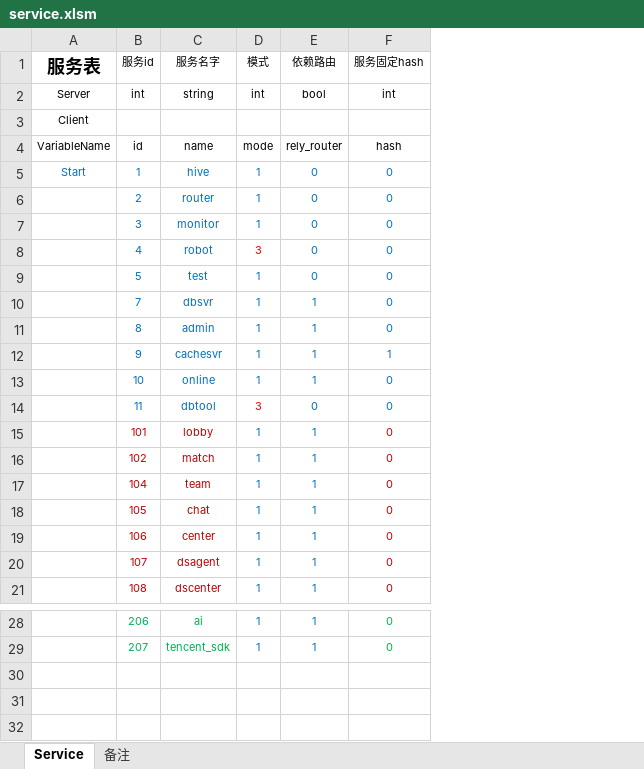
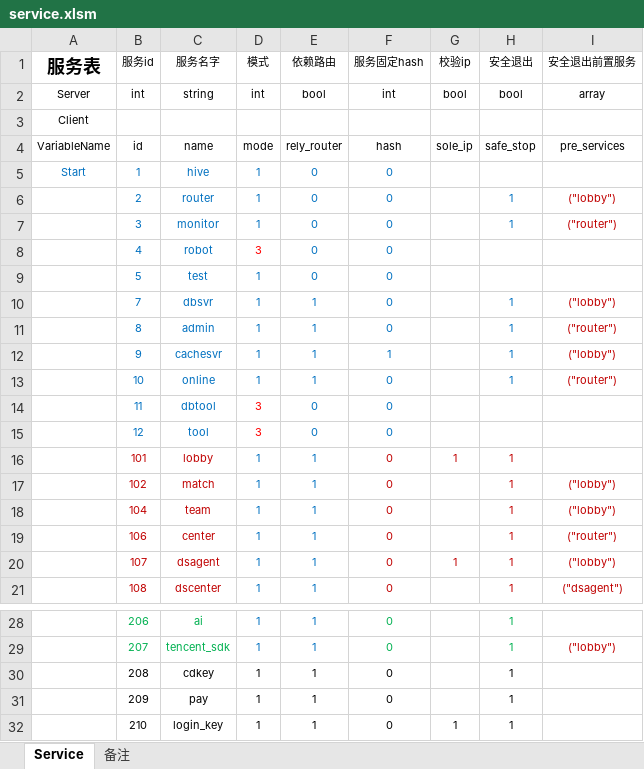
Before and after one commit to hero1s/hive, an Excel workbook: deploy/service.xlsm, sheet Service, drawn as a sheet; only a part is shown, gaps mark what is left out; values as stored, in another font and other column widths than the file's, no borders; removed rows and columns are numbered as before the commit, all else as after; the diff names each change by its address in the sheet, - before the commit and + after, or states it on an @@ line.

```diff
--- a/deploy/service.xlsm (sheet Service)
+++ b/deploy/service.xlsm (sheet Service)
+column G (校验ip), rows 2-4: bool |  | sole_ip; rows 16-20: 1 |  |  |  | 1
+column H (安全退出), rows 2-13: bool |  | safe_stop |  | 1 | 1 |  |  | 1 | 1 | 1 | 1; rows 16-21: all 1; rows 28-29: 1 | 1
+column I (安全退出前置服务), rows 2-13: array |  | pre_services |  | ("lobby") | ("router") |  |  | ("lobby") | ("router") | ("lobby") | ("router"); rows 17-21: ("lobby") | ("lobby") | ("router") | ("lobby") | ("dsagent"); row 29: ("lobby")
+row 15:  | 12 | tool | 3 | 0 | 0
-row 18:  | 105 | chat | 1 | 1 | 0
+row 30:  | 208 | cdkey | 1 | 1 | 0 |  | 1
+row 31:  | 209 | pay | 1 | 1 | 0 |  | 1
+row 32:  | 210 | login_key | 1 | 1 | 0 | 1 | 1
```
Also changed, not shown: sheet 备注, deploy/dbindex.xlsm, deploy/rmsg.xlsm, 34 other files.
